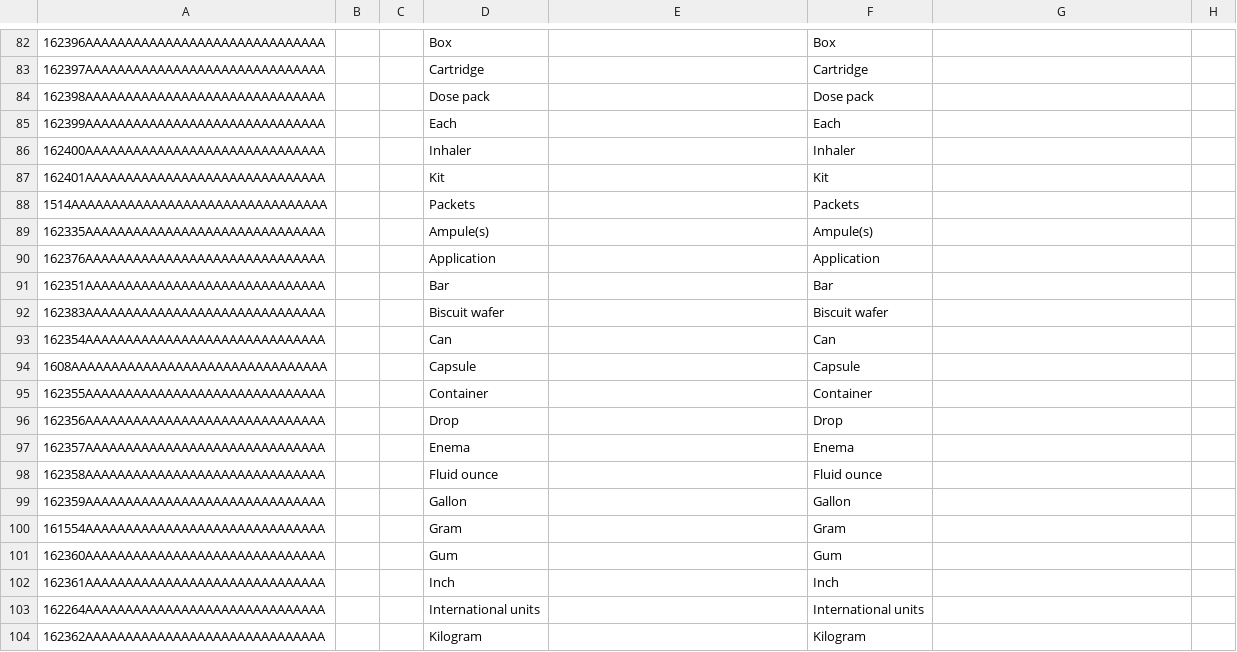
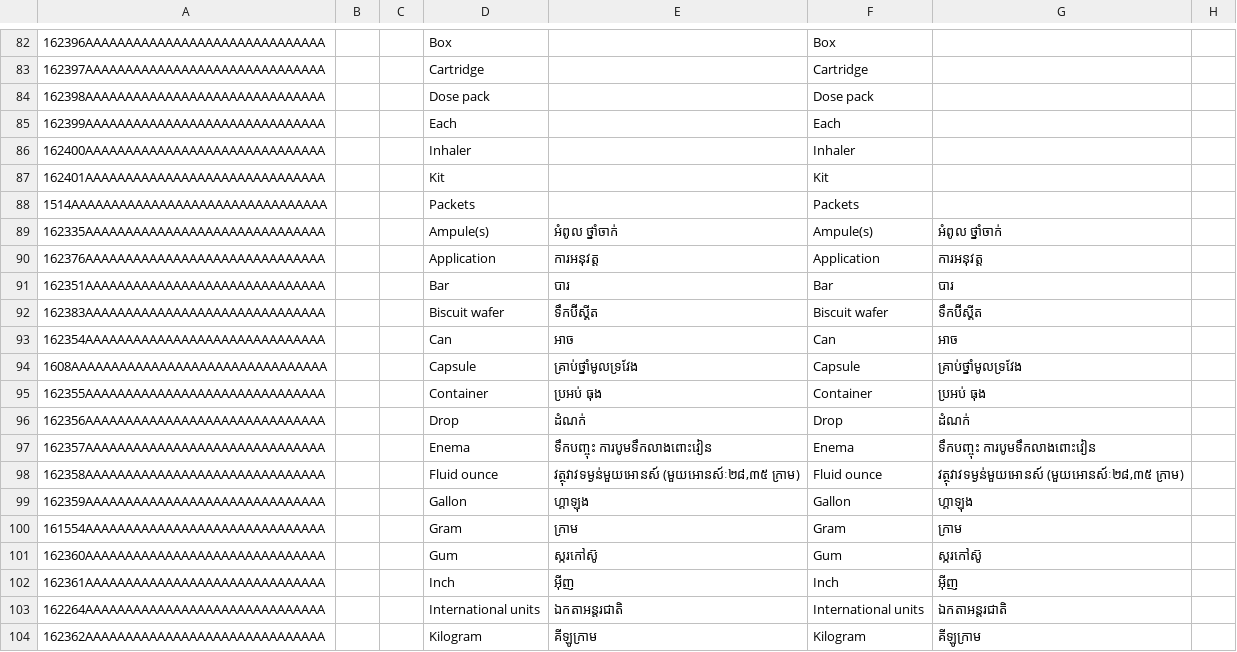
Before and after one commit to mekomsolutions/ozone-distro-cambodia, a CSV file: configs/openmrs/initializer_config/concepts/general.csv, drawn as a sheet; only a part is shown, gaps mark what is left out; the diff covers the shown part only; the diff names each change by its address in the sheet, - before the commit and + after, or states it on an @@ line.

Commit message:
Add Khmer translations

```diff
--- a/configs/openmrs/initializer_config/concepts/general.csv
+++ b/configs/openmrs/initializer_config/concepts/general.csv
-E89: (empty)
+E89: អំពូល ថ្នាំចាក់
-G89: (empty)
+G89: អំពូល ថ្នាំចាក់
-E90: (empty)
+E90: ការអនុវត្ត
-G90: (empty)
+G90: ការអនុវត្ត
-E91: (empty)
+E91: បារ
-G91: (empty)
+G91: បារ
-E92: (empty)
+E92: ទឹកប៊ីស្គីត
-G92: (empty)
+G92: ទឹកប៊ីស្គីត
-E93: (empty)
+E93: អាច
-G93: (empty)
+G93: អាច
-E94: (empty)
+E94: គ្រាប់ថ្នាំមូលទ្រវែង
-G94: (empty)
+G94: គ្រាប់ថ្នាំមូលទ្រវែង
-E95: (empty)
+E95: ប្រអប់ ធុង
-G95: (empty)
+G95: ប្រអប់ ធុង
-E96: (empty)
+E96: ដំណក់
-G96: (empty)
+G96: ដំណក់
-E97: (empty)
+E97: ទឹកបញ្ចុះ ការបូមទឹកលាងពោះវៀន
-G97: (empty)
+G97: ទឹកបញ្ចុះ ការបូមទឹកលាងពោះវៀន
-E98: (empty)
+E98: វត្ថុវាវទម្ងន់មួយអោនស៍ (មួយអោនស៍ៈ២៨,៣៥ ក្រាម)
-G98: (empty)
+G98: វត្ថុវាវទម្ងន់មួយអោនស៍ (មួយអោនស៍ៈ២៨,៣៥ ក្រាម)
-E99: (empty)
+E99: ហ្គាឡុង
-G99: (empty)
+G99: ហ្គាឡុង
-E100: (empty)
+E100: ក្រាម
-G100: (empty)
+G100: ក្រាម
-E101: (empty)
+E101: ស្ករកៅស៊ូ
-G101: (empty)
+G101: ស្ករកៅស៊ូ
-E102: (empty)
+E102: អ៊ីញ
-G102: (empty)
+G102: អ៊ីញ
-E103: (empty)
+E103: ឯកតាអន្តរជាតិ
-G103: (empty)
+G103: ឯកតាអន្តរជាតិ
-E104: (empty)
+E104: គីឡូក្រាម
-G104: (empty)
+G104: គីឡូក្រាម
```
Also changed, not shown: 78 edited cells elsewhere in this file.
